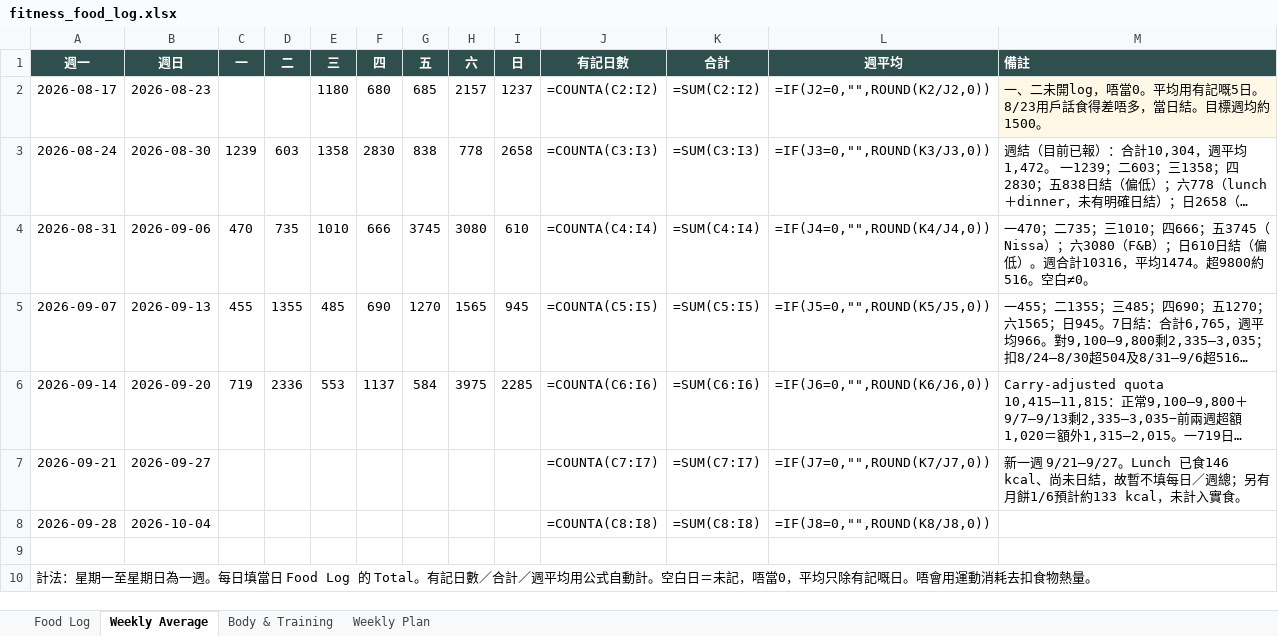
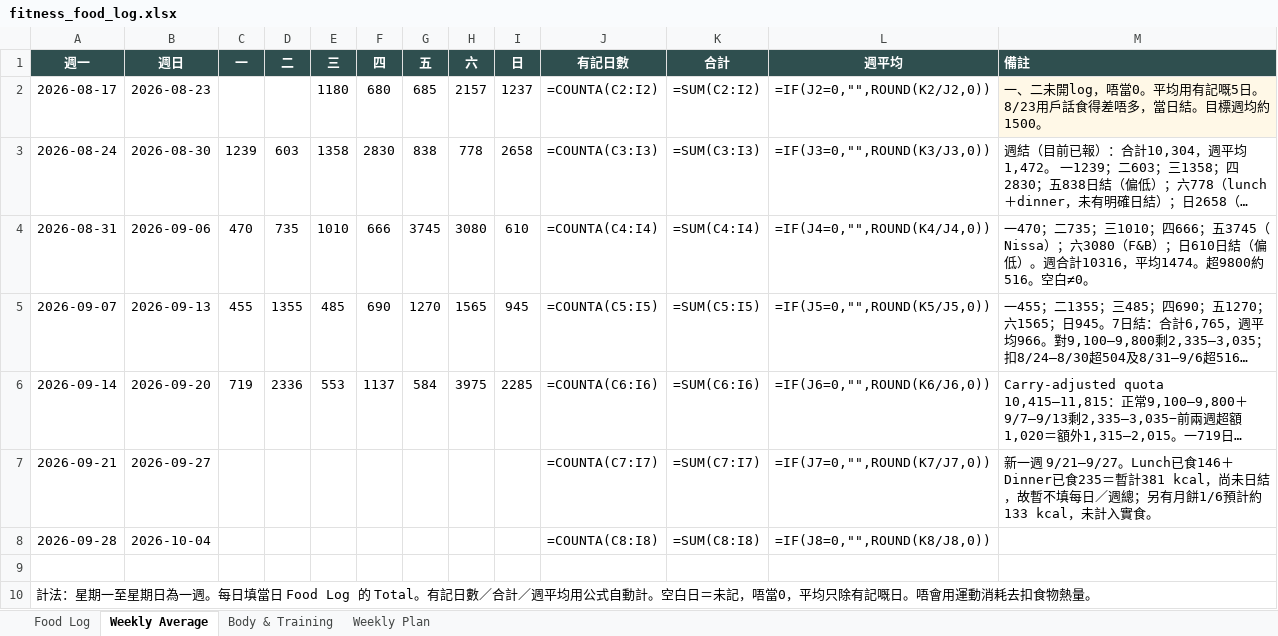
Before and after one commit to buzz-knittinpix/melodycheng622-cmyk.github.io, an Excel workbook: data/fitness_food_log.xlsx, sheet Weekly Average, drawn as a sheet; long unchanged cells end in …; values as stored, in another font and other column widths than the file's, no borders; formulas without a stored value are shown as written; the diff names each change by its address in the sheet, - before the commit and + after, or states it on an @@ line.

Commit message:
Log Sep 21 dinner and evening weight

```diff
--- a/data/fitness_food_log.xlsx (sheet Weekly Average)
+++ b/data/fitness_food_log.xlsx (sheet Weekly Average)
-M7 (備註): …Lunch 已食146 kcal、尚未日結…
+M7 (備註): …Lunch已食146＋Dinner已食235＝暫計381 kcal，尚未日結…
```
Also changed, not shown: sheet Food Log, sheet Body & Training, 1 other file.
